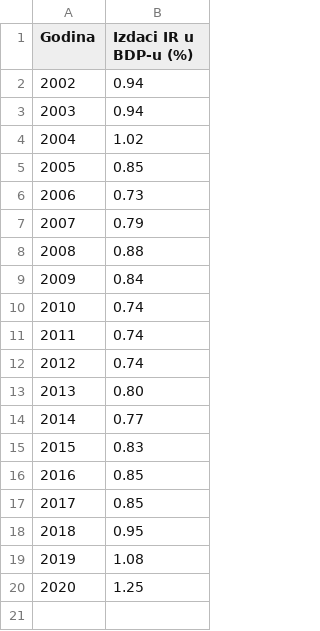
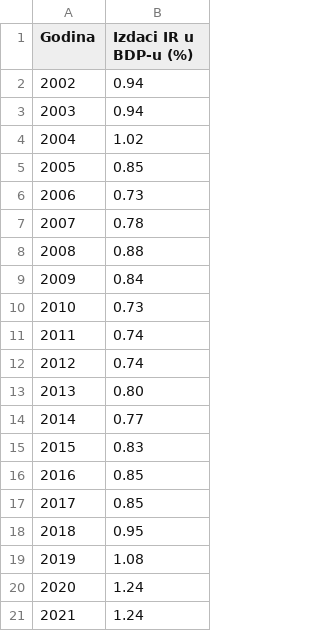
Before and after one commit to CroatianBureauOfStatistics/sdg-indicators, a CSV file: data/indicator_9-5-1.csv, drawn as a sheet.

Commit message:
Update indicator_9-5-1.csv

```diff
--- a/data/indicator_9-5-1.csv
+++ b/data/indicator_9-5-1.csv
@@ -6,6 +6,6 @@ Godina,Izdaci IR u BDP-u (%)
 2006,0.73
-2007,0.79
+2007,0.78
 2008,0.88
 2009,0.84
-2010,0.74
+2010,0.73
 2011,0.74
@@ -19,2 +19,3 @@ Godina,Izdaci IR u BDP-u (%)
 2019,1.08
-2020,1.25
+2020,1.24
+2021,1.24
```
